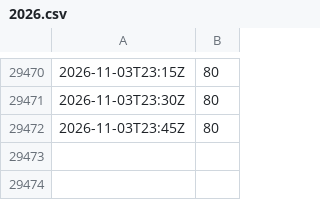
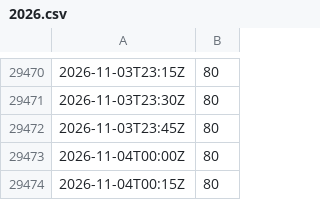
Before and after one commit to syring-digital/meinrved-pegel, a CSV file: daten/42800309-W/2026.csv, drawn as a sheet; only a part is shown, gaps mark what is left out; the diff names each change by its address in the sheet, - before the commit and + after, or states it on an @@ line.

```diff
--- a/daten/42800309-W/2026.csv
+++ b/daten/42800309-W/2026.csv
+row 29473: 2026-11-04T00:00Z | 80
+row 29474: 2026-11-04T00:15Z | 80
```
Also changed, not shown: daten/42800310-W/2026.csv, daten/42800502-W/2026.csv, 7 other files.
